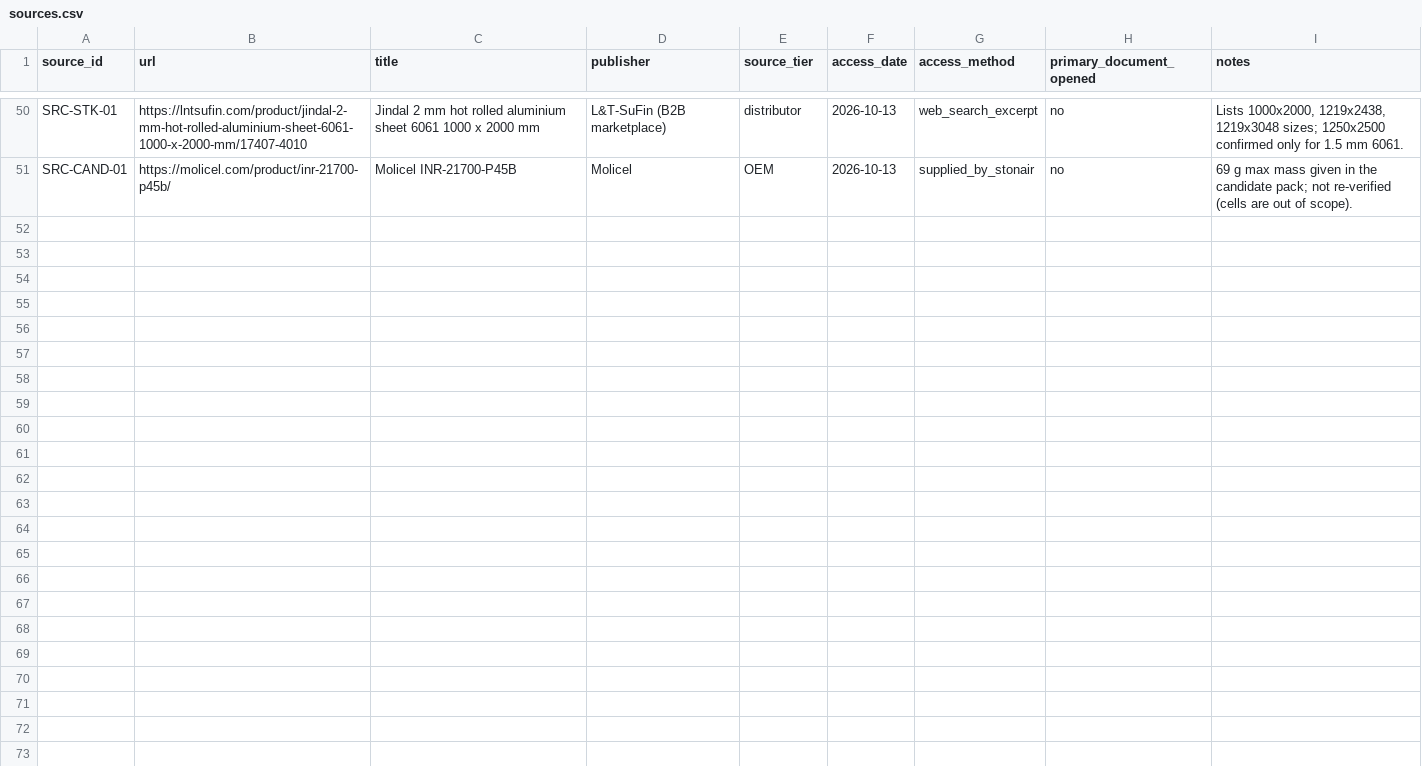
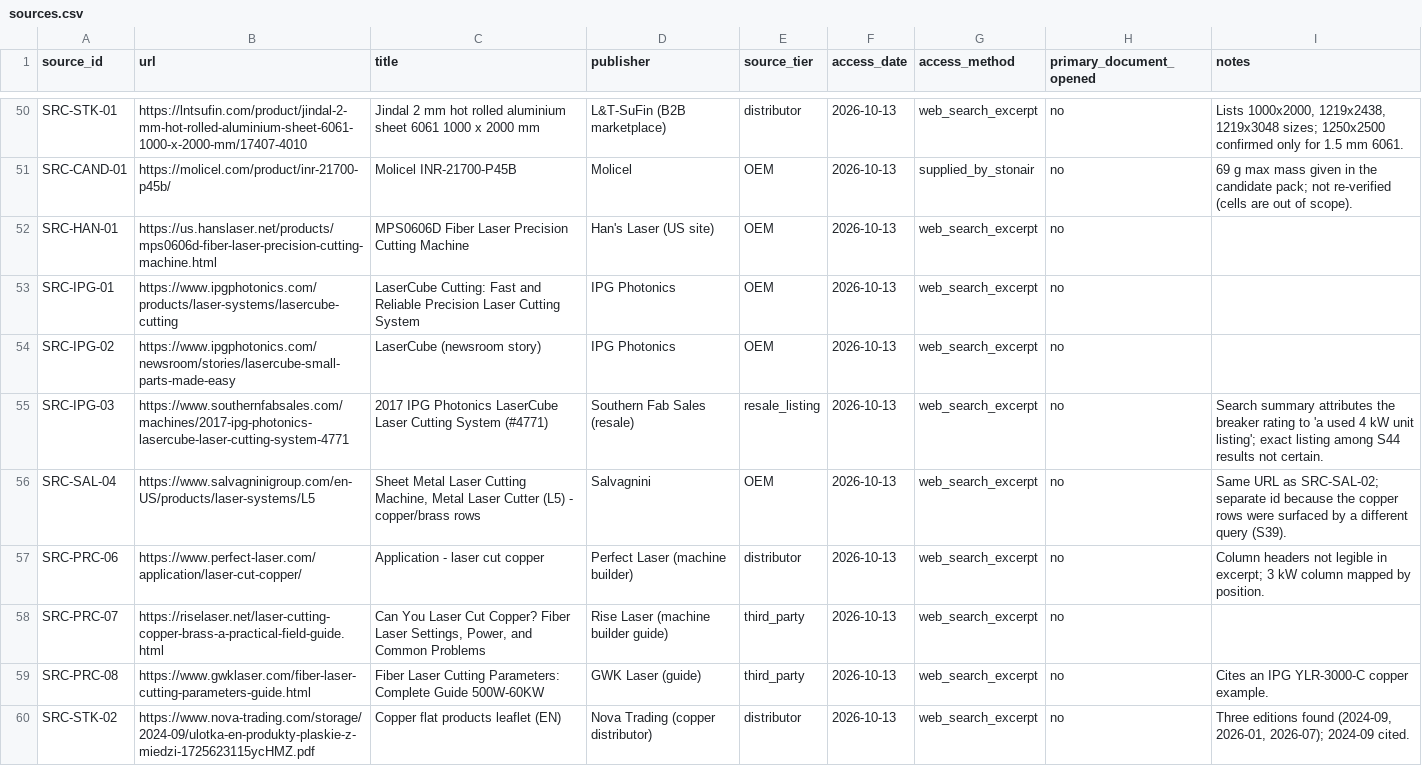
Before and after one commit to ajepstein/eob-eval-harness, a CSV file: stonair_challenge/data/evidence/sources.csv, drawn as a sheet; only a part is shown, gaps mark what is left out; the diff names each change by its address in the sheet, - before the commit and + after, or states it on an @@ line.

```diff
--- a/stonair_challenge/data/evidence/sources.csv
+++ b/stonair_challenge/data/evidence/sources.csv
+row 52: SRC-HAN-01 | https://us.hanslaser.net/products/mps0606d-fiber-laser-precision-cutting-machine.html | MPS0606D Fiber Laser Precision Cutting Machine | Han's Laser (US site) | OEM | 2026-10-13 | web_search_excerpt | no
+row 53: SRC-IPG-01 | https://www.ipgphotonics.com/products/laser-systems/lasercube-cutting | LaserCube Cutting: Fast and Reliable Precision Laser Cutting System | IPG Photonics | OEM | 2026-10-13 | web_search_excerpt | no
+row 54: SRC-IPG-02 | https://www.ipgphotonics.com/newsroom/stories/lasercube-small-parts-made-easy | LaserCube (newsroom story) | IPG Photonics | OEM | 2026-10-13 | web_search_excerpt | no
+row 55: SRC-IPG-03 | https://www.southernfabsales.com/machines/2017-ipg-photonics-lasercube-laser-cutting-system-4771 | 2017 IPG Photonics LaserCube Laser Cutting System (#4771) | Southern Fab Sales (resale) | resale_listing | 2026-10-13 | web_search_excerpt | no | Search summary attributes the breaker rating to 'a used 4 kW unit listing'; exact listing among S44 results not certain.
+row 56: SRC-SAL-04 | https://www.salvagninigroup.com/en-US/products/laser-systems/L5 | Sheet Metal Laser Cutting Machine, Metal Laser Cutter (L5) - copper/brass rows | Salvagnini | OEM | 2026-10-13 | web_search_excerpt | no | Same URL as SRC-SAL-02; separate id because the copper rows were surfaced by a different query (S39).
+row 57: SRC-PRC-06 | https://www.perfect-laser.com/application/laser-cut-copper/ | Application - laser cut copper | Perfect Laser (machine builder) | distributor | 2026-10-13 | web_search_excerpt | no | Column headers not legible in excerpt; 3 kW column mapped by position.
+row 58: SRC-PRC-07 | https://riselaser.net/laser-cutting-copper-brass-a-practical-field-guide.html | Can You Laser Cut Copper? Fiber Laser Settings, Power, and Common Problems | Rise Laser (machine builder guide) | third_party | 2026-10-13 | web_search_excerpt | no
+row 59: SRC-PRC-08 | https://www.gwklaser.com/fiber-laser-cutting-parameters-guide.html | Fiber Laser Cutting Parameters: Complete Guide 500W-60KW | GWK Laser (guide) | third_party | 2026-10-13 | web_search_excerpt | no | Cites an IPG YLR-3000-C copper example.
+row 60: SRC-STK-02 | https://www.nova-trading.com/storage/2024-09/ulotka-en-produkty-plaskie-z-miedzi-1725623115ycHMZ.pdf | Copper flat products leaflet (EN) | Nova Trading (copper distributor) | distributor | 2026-10-13 | web_search_excerpt | no | Three editions found (2024-09, 2026-01, 2026-07); 2024-09 cited.
```
Also changed, not shown: stonair_challenge/data/assumptions.csv, stonair_challenge/data/evidence/machine_evidence_raw.csv, 20 other files.
